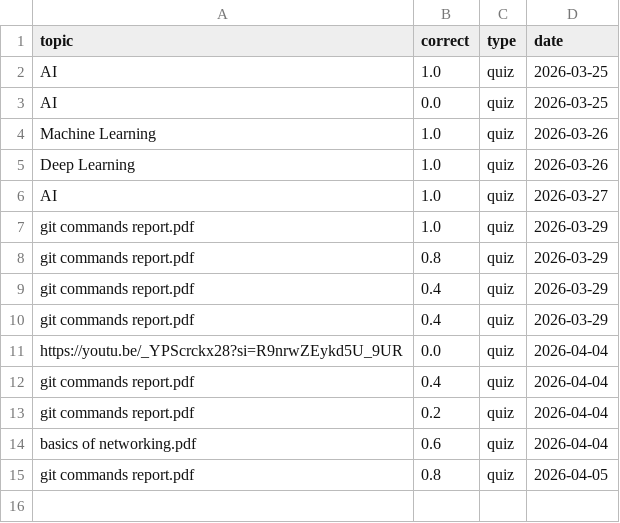
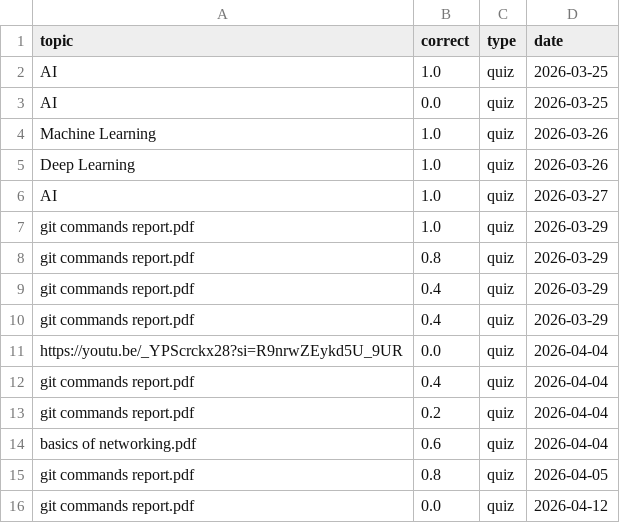
Before and after one commit to Nainika-V/Educational_Content_Agentic, a CSV file: data/audio/performance.csv, drawn as a sheet; the diff names each change by its address in the sheet, - before the commit and + after, or states it on an @@ line.

Commit message:
Changes made in performances.csv

```diff
--- a/data/audio/performance.csv
+++ b/data/audio/performance.csv
+row 16: git commands report.pdf | 0.0 | quiz | 2026-04-12
```
